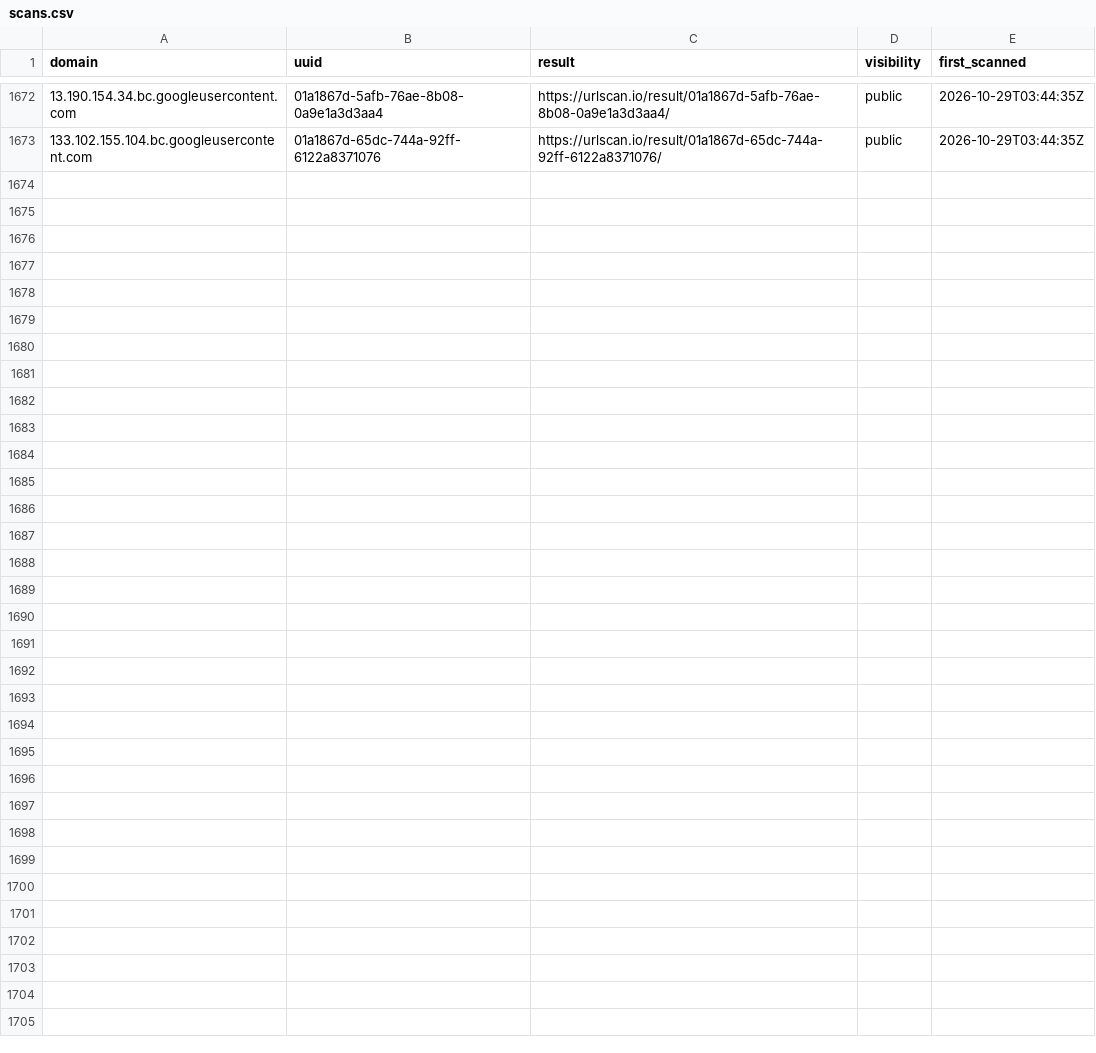
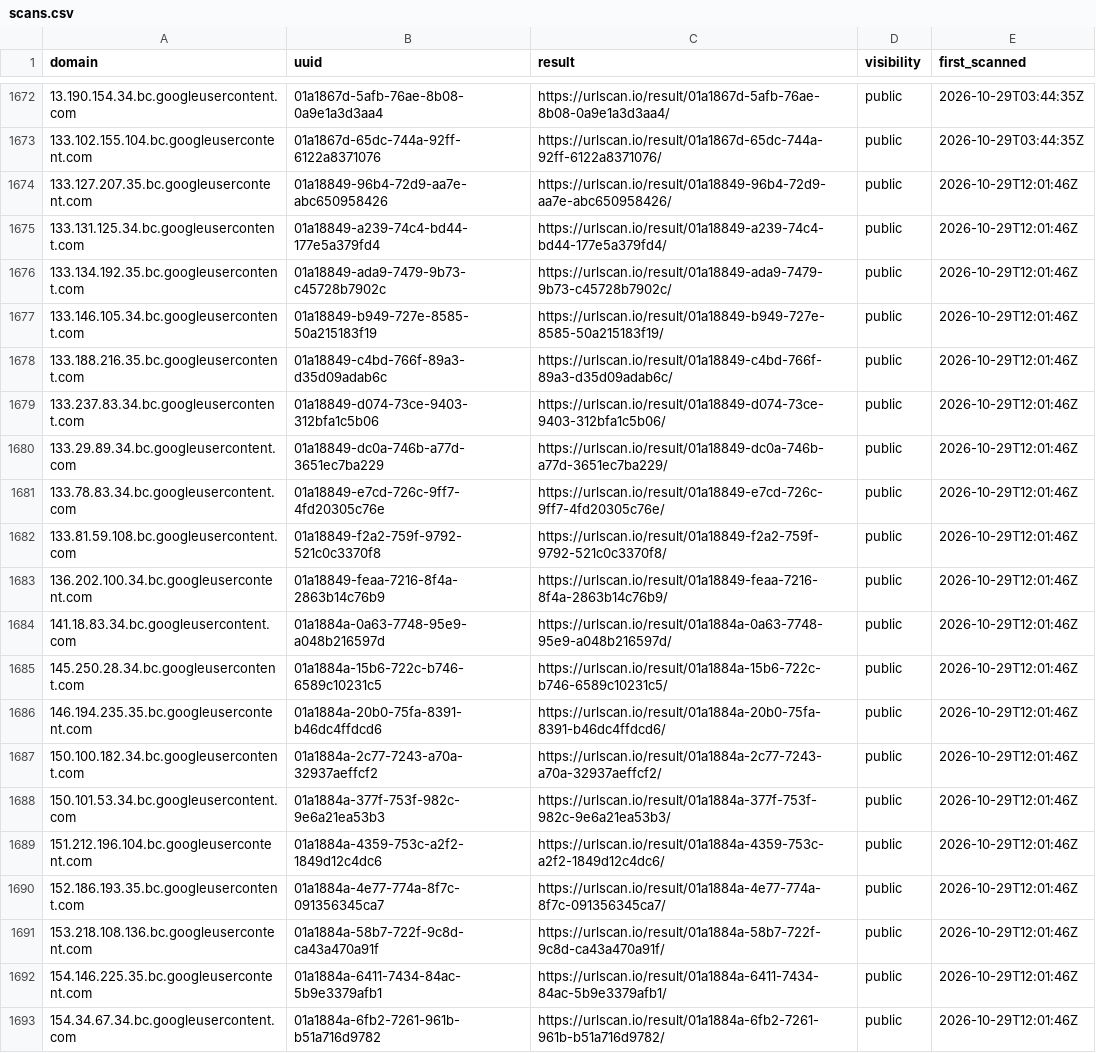
Before and after one commit to malek-alhu/marketplace-phaas-tracker, a CSV file: monitor/scans.csv, drawn as a sheet; only a part is shown, gaps mark what is left out; the diff names each change by its address in the sheet, - before the commit and + after, or states it on an @@ line.

```diff
--- a/monitor/scans.csv
+++ b/monitor/scans.csv
+row 1674: 133.127.207.35.bc.googleusercontent.com | 01a18849-96b4-72d9-aa7e-abc650958426 | https://urlscan.io/result/01a18849-96b4-72d9-aa7e-abc650958426/ | public | 2026-10-29T12:01:46Z
+row 1675: 133.131.125.34.bc.googleusercontent.com | 01a18849-a239-74c4-bd44-177e5a379fd4 | https://urlscan.io/result/01a18849-a239-74c4-bd44-177e5a379fd4/ | public | 2026-10-29T12:01:46Z
+row 1676: 133.134.192.35.bc.googleusercontent.com | 01a18849-ada9-7479-9b73-c45728b7902c | https://urlscan.io/result/01a18849-ada9-7479-9b73-c45728b7902c/ | public | 2026-10-29T12:01:46Z
+row 1677: 133.146.105.34.bc.googleusercontent.com | 01a18849-b949-727e-8585-50a215183f19 | https://urlscan.io/result/01a18849-b949-727e-8585-50a215183f19/ | public | 2026-10-29T12:01:46Z
+row 1678: 133.188.216.35.bc.googleusercontent.com | 01a18849-c4bd-766f-89a3-d35d09adab6c | https://urlscan.io/result/01a18849-c4bd-766f-89a3-d35d09adab6c/ | public | 2026-10-29T12:01:46Z
+row 1679: 133.237.83.34.bc.googleusercontent.com | 01a18849-d074-73ce-9403-312bfa1c5b06 | https://urlscan.io/result/01a18849-d074-73ce-9403-312bfa1c5b06/ | public | 2026-10-29T12:01:46Z
+row 1680: 133.29.89.34.bc.googleusercontent.com | 01a18849-dc0a-746b-a77d-3651ec7ba229 | https://urlscan.io/result/01a18849-dc0a-746b-a77d-3651ec7ba229/ | public | 2026-10-29T12:01:46Z
+row 1681: 133.78.83.34.bc.googleusercontent.com | 01a18849-e7cd-726c-9ff7-4fd20305c76e | https://urlscan.io/result/01a18849-e7cd-726c-9ff7-4fd20305c76e/ | public | 2026-10-29T12:01:46Z
+row 1682: 133.81.59.108.bc.googleusercontent.com | 01a18849-f2a2-759f-9792-521c0c3370f8 | https://urlscan.io/result/01a18849-f2a2-759f-9792-521c0c3370f8/ | public | 2026-10-29T12:01:46Z
+row 1683: 136.202.100.34.bc.googleusercontent.com | 01a18849-feaa-7216-8f4a-2863b14c76b9 | https://urlscan.io/result/01a18849-feaa-7216-8f4a-2863b14c76b9/ | public | 2026-10-29T12:01:46Z
+row 1684: 141.18.83.34.bc.googleusercontent.com | 01a1884a-0a63-7748-95e9-a048b216597d | https://urlscan.io/result/01a1884a-0a63-7748-95e9-a048b216597d/ | public | 2026-10-29T12:01:46Z
+row 1685: 145.250.28.34.bc.googleusercontent.com | 01a1884a-15b6-722c-b746-6589c10231c5 | https://urlscan.io/result/01a1884a-15b6-722c-b746-6589c10231c5/ | public | 2026-10-29T12:01:46Z
+row 1686: 146.194.235.35.bc.googleusercontent.com | 01a1884a-20b0-75fa-8391-b46dc4ffdcd6 | https://urlscan.io/result/01a1884a-20b0-75fa-8391-b46dc4ffdcd6/ | public | 2026-10-29T12:01:46Z
+row 1687: 150.100.182.34.bc.googleusercontent.com | 01a1884a-2c77-7243-a70a-32937aeffcf2 | https://urlscan.io/result/01a1884a-2c77-7243-a70a-32937aeffcf2/ | public | 2026-10-29T12:01:46Z
+row 1688: 150.101.53.34.bc.googleusercontent.com | 01a1884a-377f-753f-982c-9e6a21ea53b3 | https://urlscan.io/result/01a1884a-377f-753f-982c-9e6a21ea53b3/ | public | 2026-10-29T12:01:46Z
+row 1689: 151.212.196.104.bc.googleusercontent.com | 01a1884a-4359-753c-a2f2-1849d12c4dc6 | https://urlscan.io/result/01a1884a-4359-753c-a2f2-1849d12c4dc6/ | public | 2026-10-29T12:01:46Z
+row 1690: 152.186.193.35.bc.googleusercontent.com | 01a1884a-4e77-774a-8f7c-091356345ca7 | https://urlscan.io/result/01a1884a-4e77-774a-8f7c-091356345ca7/ | public | 2026-10-29T12:01:46Z
+row 1691: 153.218.108.136.bc.googleusercontent.com | 01a1884a-58b7-722f-9c8d-ca43a470a91f | https://urlscan.io/result/01a1884a-58b7-722f-9c8d-ca43a470a91f/ | public | 2026-10-29T12:01:46Z
+row 1692: 154.146.225.35.bc.googleusercontent.com | 01a1884a-6411-7434-84ac-5b9e3379afb1 | https://urlscan.io/result/01a1884a-6411-7434-84ac-5b9e3379afb1/ | public | 2026-10-29T12:01:46Z
+row 1693: 154.34.67.34.bc.googleusercontent.com | 01a1884a-6fb2-7261-961b-b51a716d9782 | https://urlscan.io/result/01a1884a-6fb2-7261-961b-b51a716d9782/ | public | 2026-10-29T12:01:46Z
```
Also changed, not shown: monitor/state/ct_pending.tsv, 10 other files.
